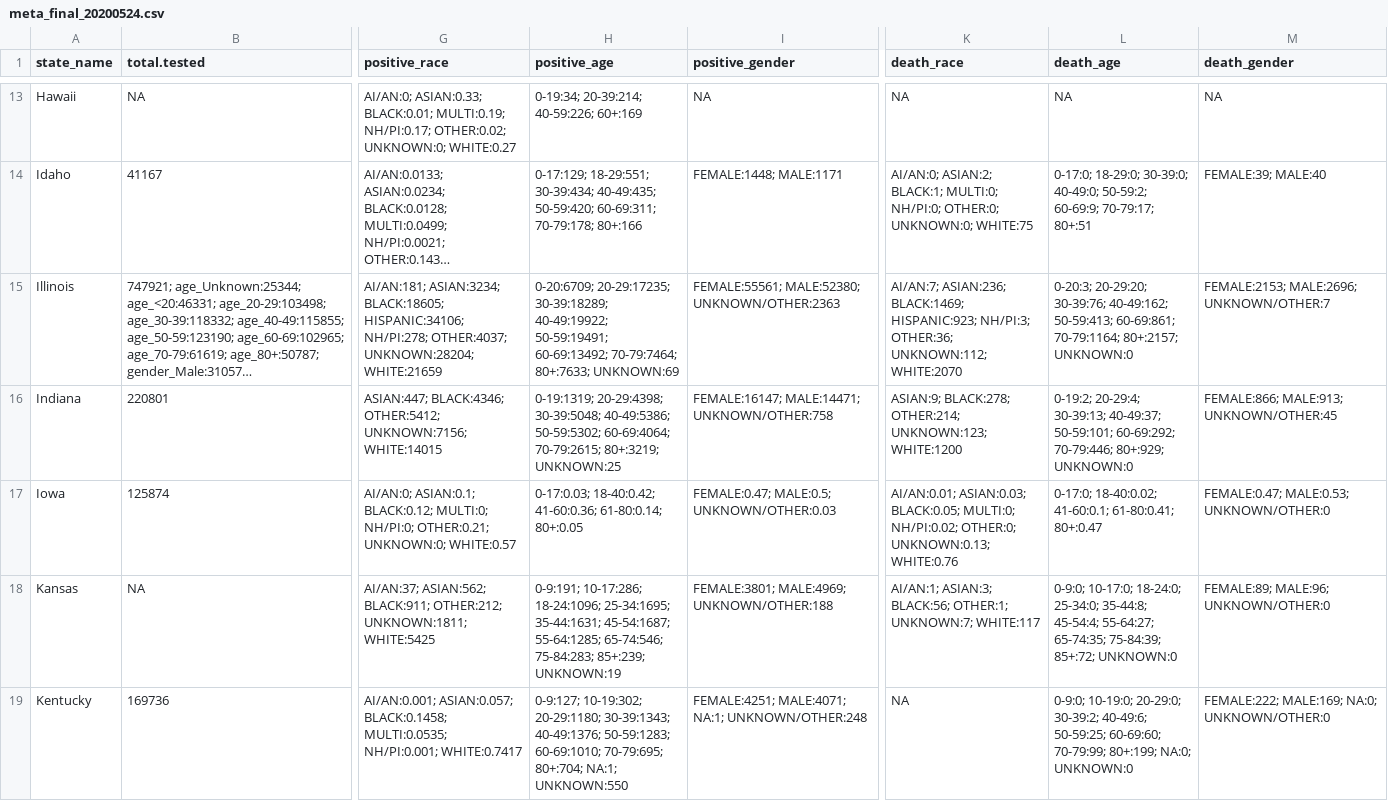
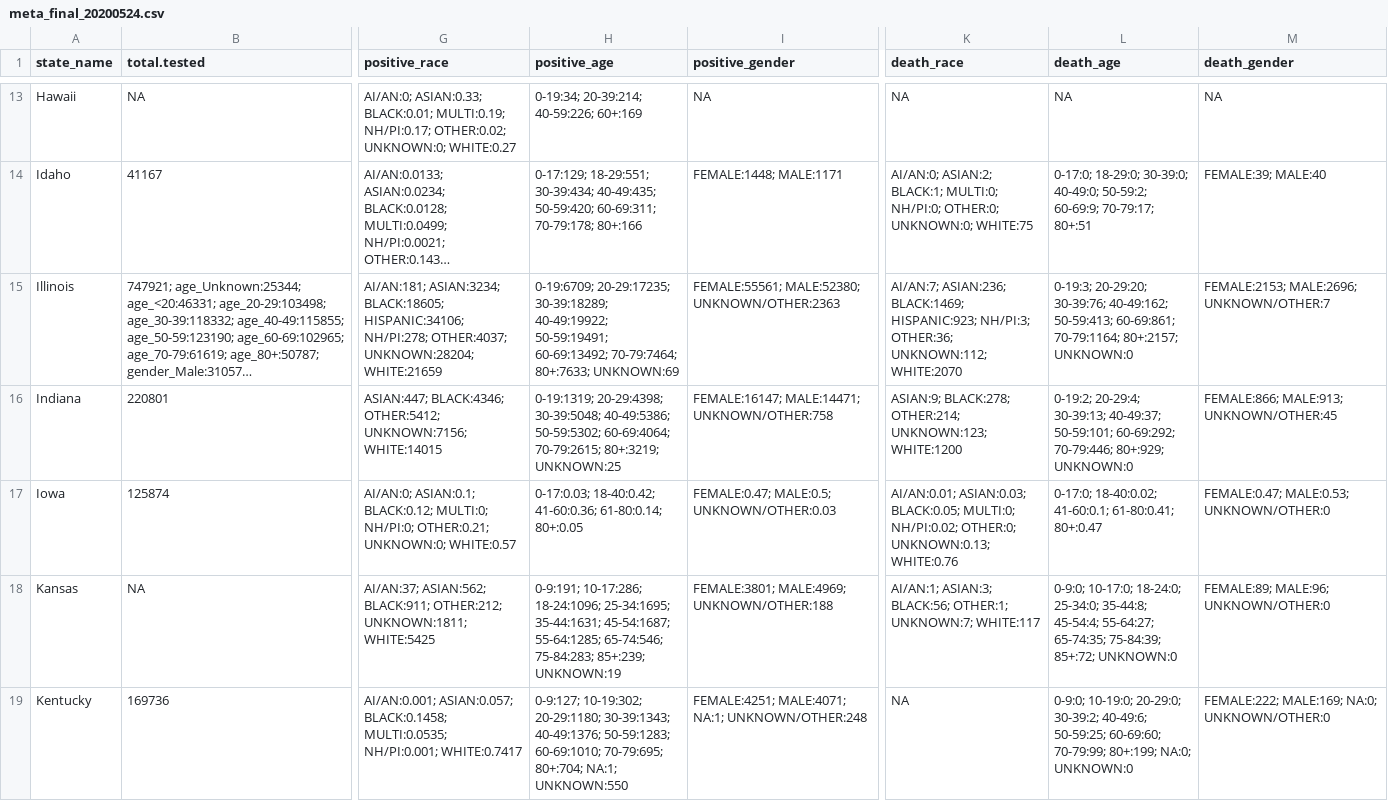
Before and after one commit to therandomwa/covid_us_states_tracking, a CSV file: Data/raw_states/meta_final_20200524.csv, drawn as a sheet; only a part is shown, gaps mark what is left out; long unchanged cells end in …; the diff covers the shown part only; the diff names each change by its address in the sheet, - before the commit and + after, or states it on an @@ line.

```diff
--- a/Data/raw_states/meta_final_20200524.csv
+++ b/Data/raw_states/meta_final_20200524.csv
-H15 (positive_age): 0-20:6709; 20-29:17235; 30-39:18289;…
+H15 (positive_age): 0-19:6709; 20-29:17235; 30-39:18289;…
-L15 (death_age): 0-20:3; 20-29:20; 30-39:76;…
+L15 (death_age): 0-19:3; 20-29:20; 30-39:76;…
```
Also changed, not shown: 14 edited cells elsewhere in this file, Data/processed_states/processed_state_data_20200524.csv, 1 other file.
